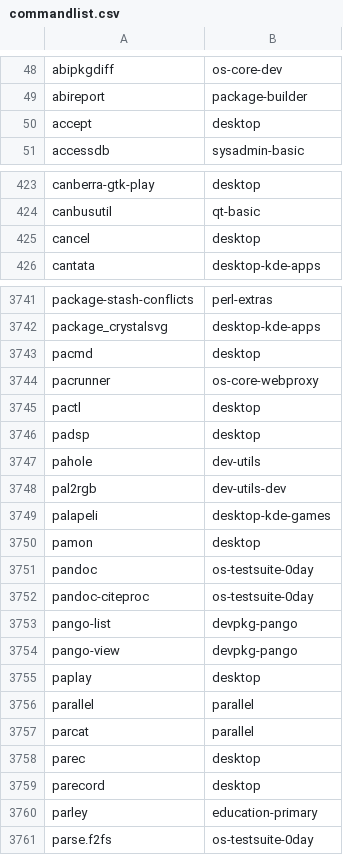
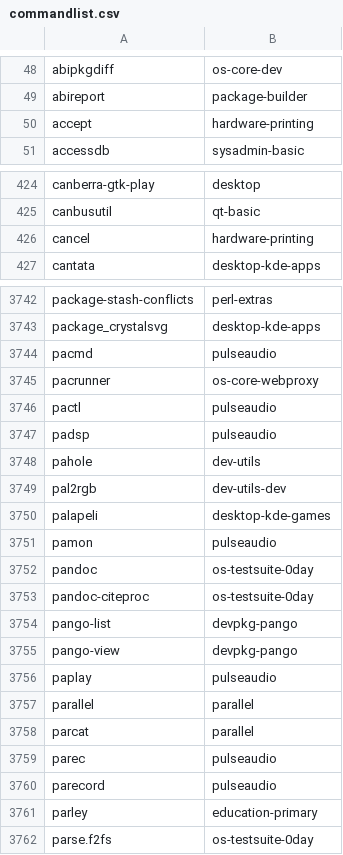
Before and after one commit to lebensterben/cnf, a CSV file: commandlist.csv, drawn as a sheet; only a part is shown, gaps mark what is left out; the diff covers the shown part only.

```diff
--- a/commandlist.csv
+++ b/commandlist.csv
@@ -49,3 +49,3 @@ abipkgdiff	os-core-dev
 abireport	package-builder
-accept	desktop
+accept	hardware-printing
 accessdb	sysadmin-basic
@@ -424,3 +425,3 @@ canberra-gtk-play	desktop
 canbusutil	qt-basic
-cancel	desktop
+cancel	hardware-printing
 cantata	desktop-kde-apps
@@ -3742,6 +3743,6 @@ package-stash-conflicts	perl-extras
 package_crystalsvg	desktop-kde-apps
-pacmd	desktop
+pacmd	pulseaudio
 pacrunner	os-core-webproxy
-pactl	desktop
-padsp	desktop
+pactl	pulseaudio
+padsp	pulseaudio
 pahole	dev-utils
@@ -3749,3 +3750,3 @@ pal2rgb	dev-utils-dev
 palapeli	desktop-kde-games
-pamon	desktop
+pamon	pulseaudio
 pandoc	os-testsuite-0day
@@ -3754,7 +3755,7 @@ pango-list	devpkg-pango
 pango-view	devpkg-pango
-paplay	desktop
+paplay	pulseaudio
 parallel	parallel
 parcat	parallel
-parec	desktop
-parecord	desktop
+parec	pulseaudio
+parecord	pulseaudio
 parley	education-primary
```
Also changed, not shown: 1 added row and 50 edited cells elsewhere in this file, 2 other files.
